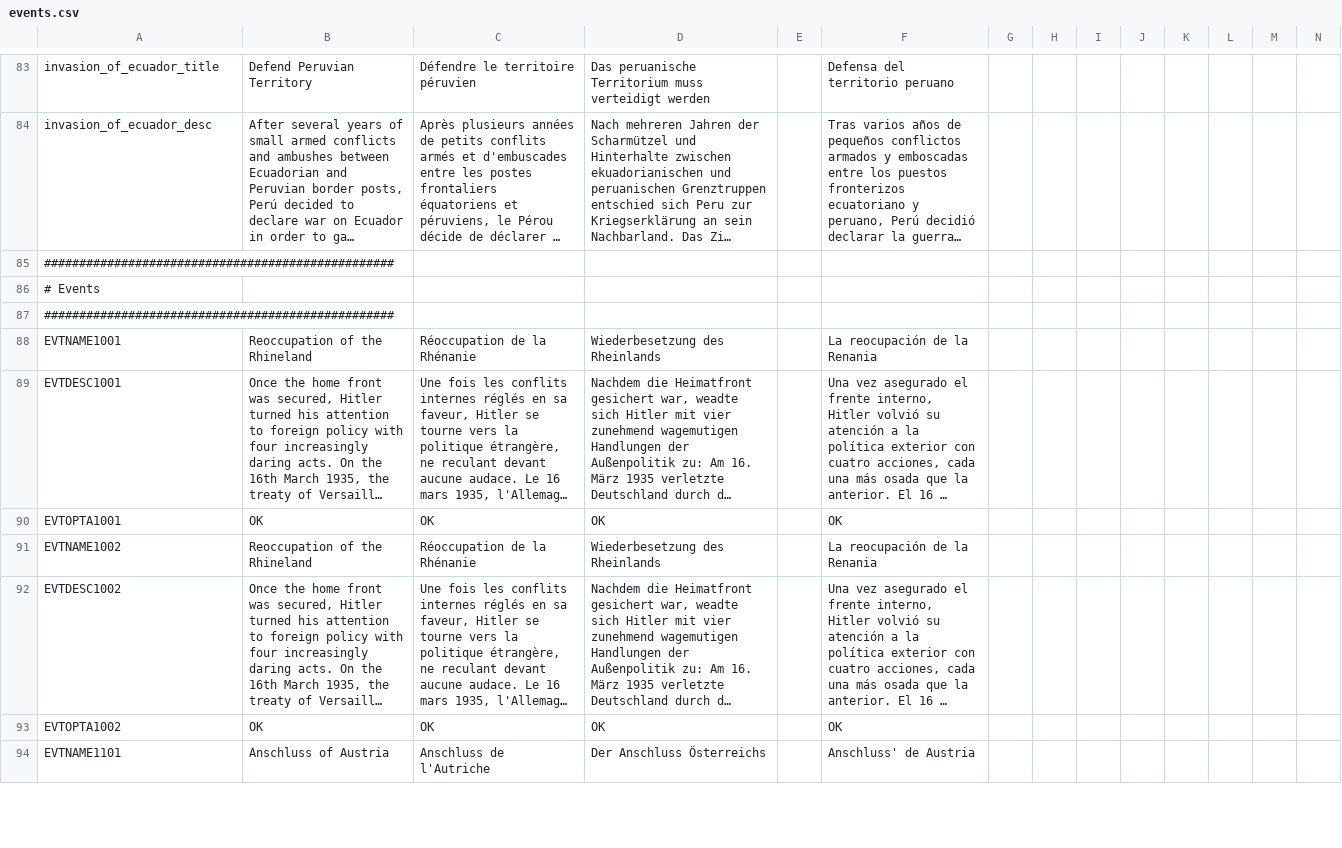
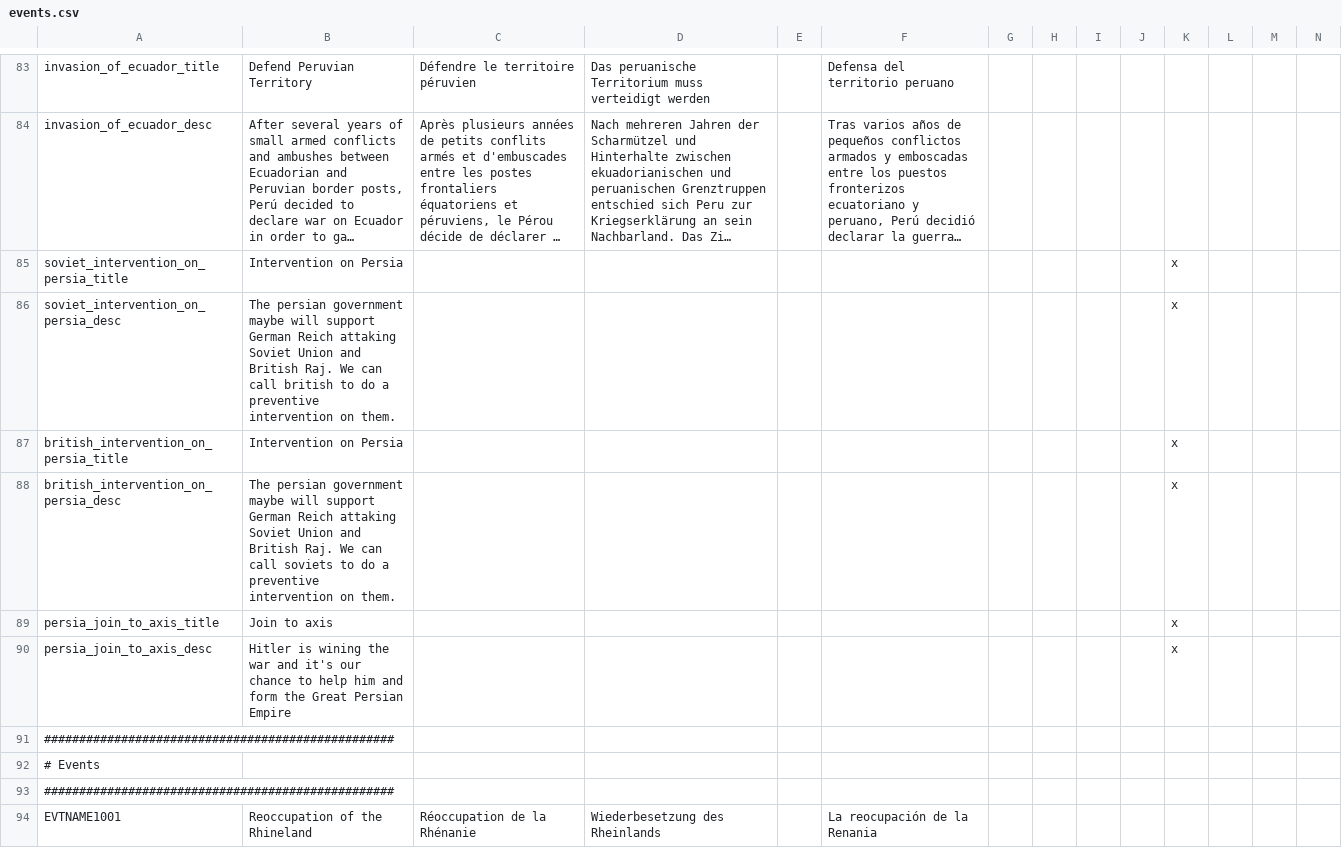
Before and after one commit to celiopeliciari/Hearts_of_Iron_3_mod, a CSV file: localisation/events.csv, drawn as a sheet; only a part is shown, gaps mark what is left out; the shorter side is filled out with more unchanged rows; long unchanged cells end in …; rows hold the shown columns only; the diff names each change by its address in the sheet, - before the commit and + after, or states it on an @@ line.

Commit message:
Persia decision and event
Now the Soviet Union or United Kingdom can call each other to do a intervention in Persia and change their government. Persia, in other side, can choice if will surrender to demands or will resist.
If UK or SOV choice do not a intervention, and Germany conquest Satalingrad, Persia can use a diplomatic choice to enter in the war in German side and revindicate a old territories from Great Persia.

```diff
--- a/localisation/events.csv
+++ b/localisation/events.csv
+row 85: soviet_intervention_on_persia_title | Intervention on Persia |  |  |  |  |  |  |  |  | x
+row 86: soviet_intervention_on_persia_desc | The persian government maybe will support German Reich attaking Soviet Union and British Raj. We can call british to do a preventive intervention on them. |  |  |  |  |  |  |  |  | x
+row 87: british_intervention_on_persia_title | Intervention on Persia |  |  |  |  |  |  |  |  | x
+row 88: british_intervention_on_persia_desc | The persian government maybe will support German Reich attaking Soviet Union and British Raj. We can call soviets to do a preventive intervention on them. |  |  |  |  |  |  |  |  | x
+row 89: persia_join_to_axis_title | Join to axis |  |  |  |  |  |  |  |  | x
+row 90: persia_join_to_axis_desc | Hitler is wining the war and it's our chance to help him and form the Great Persian Empire |  |  |  |  |  |  |  |  | x
```
Also changed, not shown: localisation/Pelliciari_mod.csv, localisation/countries.csv, 4 other files.
